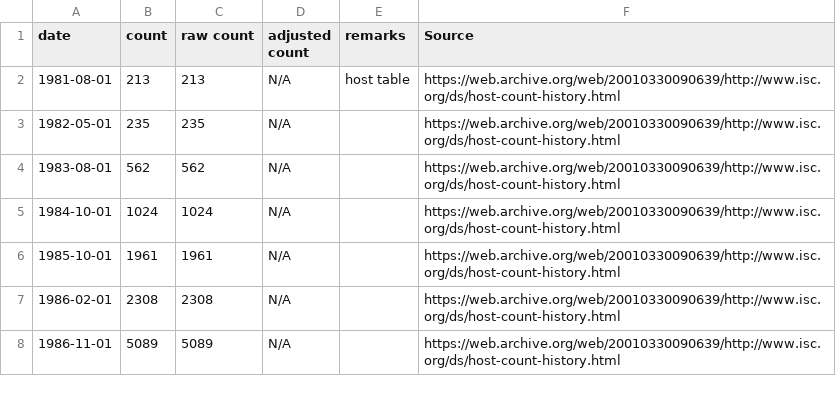
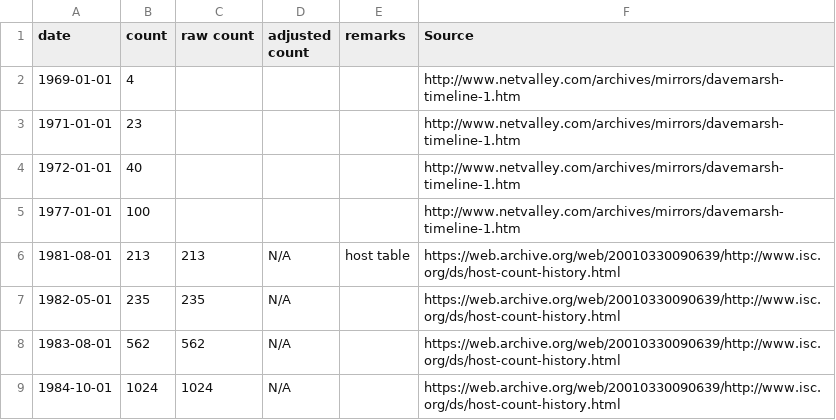
Before and after one commit to ke4roh/internetHostCount, a CSV file: InternetHostCount.csv, drawn as a sheet; only a part is shown; the shorter side is filled out with more unchanged rows.

Commit message:
older figures

```diff
--- a/InternetHostCount.csv
+++ b/InternetHostCount.csv
@@ -1,2 +1,6 @@
 date,count,raw count,adjusted count,remarks,Source
+1969-01-01,4,,,,http://www.netvalley.com/archives/mirrors/davemarsh-timeline-1.htm
+1971-01-01,23,,,,http://www.netvalley.com/archives/mirrors/davemarsh-timeline-1.htm
+1972-01-01,40,,,,http://www.netvalley.com/archives/mirrors/davemarsh-timeline-1.htm
+1977-01-01,100,,,,http://www.netvalley.com/archives/mirrors/davemarsh-timeline-1.htm
 1981-08-01,213,213,N/A,host table,https://web.archive.org/web/20010330090639/http://www.isc.org/ds/host-count-history.html
```
